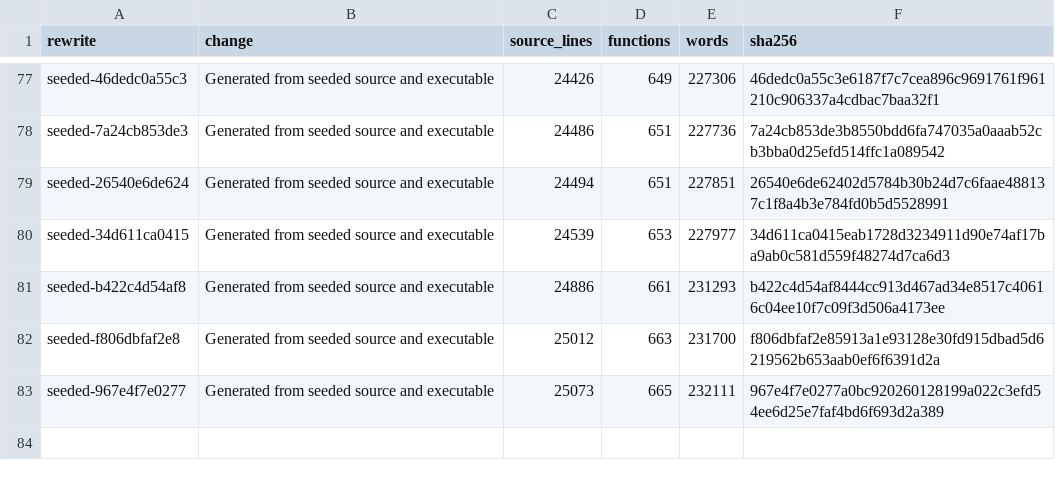
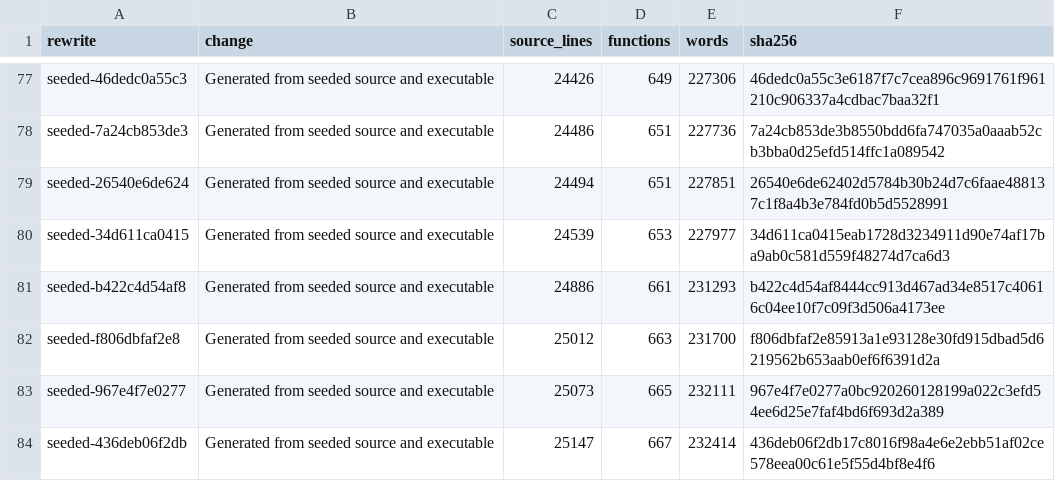
Before and after one commit to drakestapleton/omega-mv, a TSV file: seed/omc/size-history.tsv, drawn as a sheet; only a part is shown, gaps mark what is left out; the diff names each change by its address in the sheet, - before the commit and + after, or states it on an @@ line.

Commit message:
Notice spawn by a plain scan, then rebuild.
Parsing the whole unit up front turned a hex literal into a bad number. The scan now looks for the word itself and leaves numbers to the real parse. The seed birth settled on this image.

```diff
--- a/seed/omc/size-history.tsv
+++ b/seed/omc/size-history.tsv
+row 84: seeded-436deb06f2db | Generated from seeded source and executable | 25147 | 667 | 232414 | 436deb06f2db17c8016f98a4e6e2ebb51af02ce578eea00c61e5f55d4bf8e4f6
```
Also changed, not shown: 7 other files.
